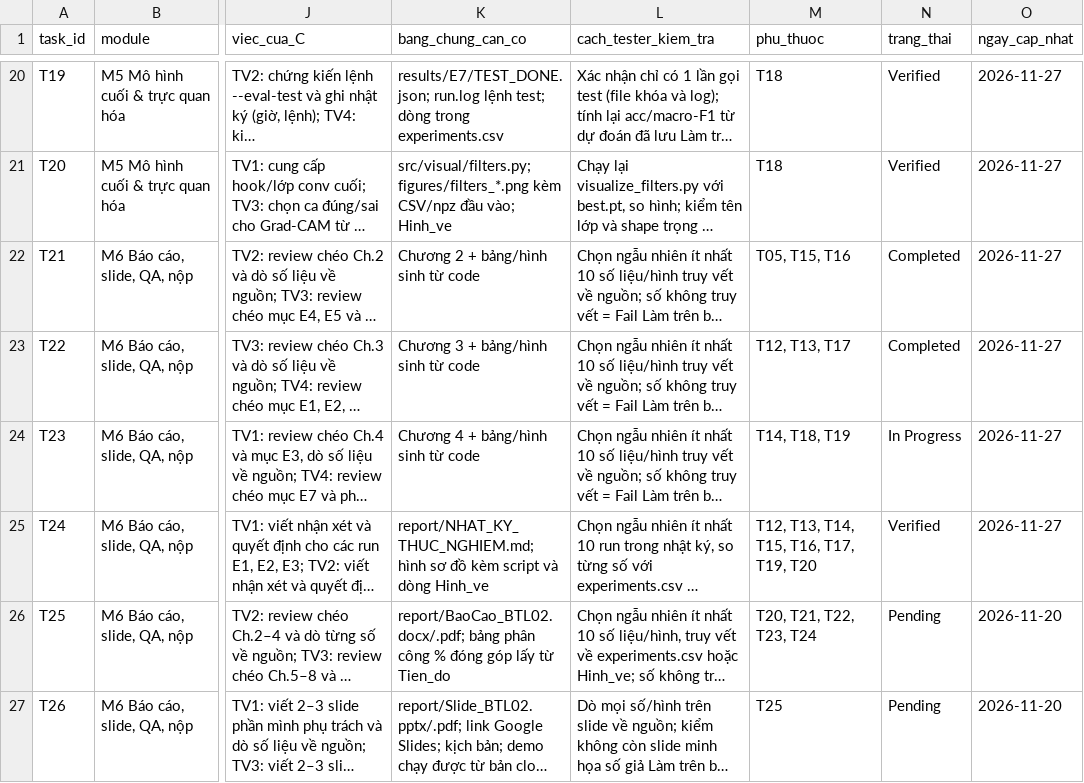
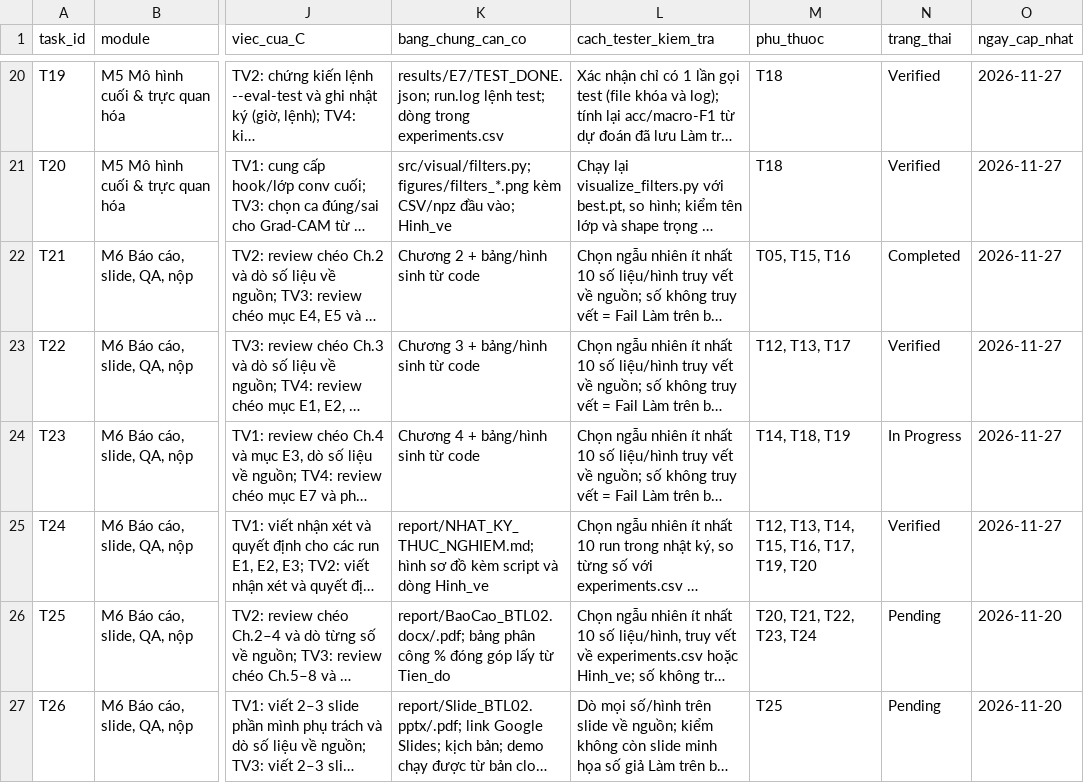
Before and after one commit to lpnHai2005/DeepLearning_Group, a CSV file: BTL02/tracking/tasks.csv, drawn as a sheet; only a part is shown, gaps mark what is left out; long unchanged cells end in …; the diff names each change by its address in the sheet, - before the commit and + after, or states it on an @@ line.

```diff
--- a/BTL02/tracking/tasks.csv
+++ b/BTL02/tracking/tasks.csv
-N23 (trang_thai): Completed
+N23 (trang_thai): Verified
```
Also changed, not shown: BTL02/tracking/test_log.csv.
